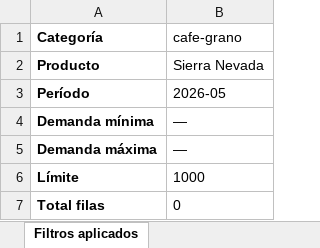
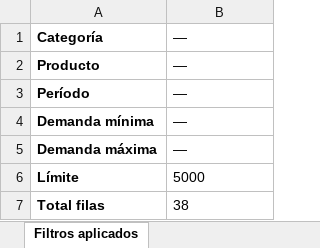
Before and after one commit to mikerb95/dobleyo, an Excel workbook: docs/demanda1.xlsx, sheet Filtros aplicados, drawn as a sheet; values as stored, in another font and other column widths than the file's, no borders; the diff names each change by its address in the sheet, - before the commit and + after, or states it on an @@ line.

```diff
--- a/docs/demanda1.xlsx (sheet Filtros aplicados)
+++ b/docs/demanda1.xlsx (sheet Filtros aplicados)
-B1: cafe-grano
+B1: —
-B2: Sierra Nevada
+B2: —
-B3: 2026-05
+B3: —
-B6: 1000
+B6: 5000
-B7: 0
+B7: 38
```
Also changed, not shown: sheet Registros de demanda.
